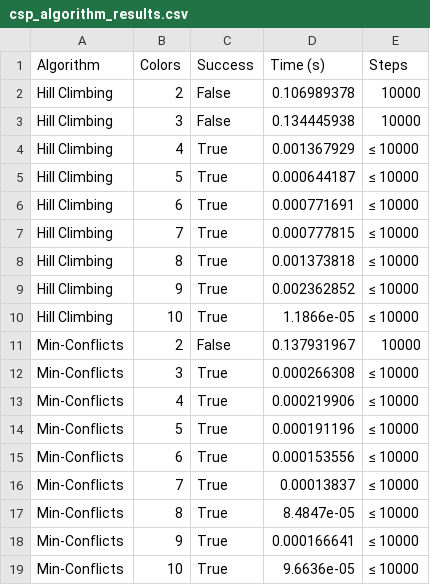
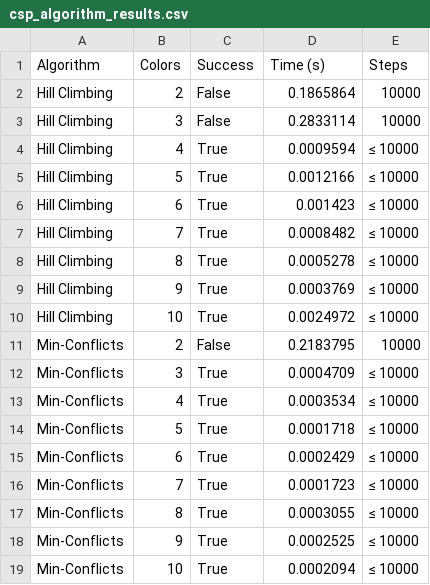
Before and after one commit to Dan-Blanchette/SU2025_Artificial_Intelligence, a CSV file: Assignment_3-CSP/csp_algorithm_results.csv, drawn as a sheet.

```diff
--- a/Assignment_3-CSP/csp_algorithm_results.csv
+++ b/Assignment_3-CSP/csp_algorithm_results.csv
@@ -1,19 +1,19 @@
 Algorithm,Colors,Success,Time (s),Steps
-Hill Climbing,2,False,0.106989378,10000
-Hill Climbing,3,False,0.134445938,10000
-Hill Climbing,4,True,0.001367929,≤ 10000
-Hill Climbing,5,True,0.000644187,≤ 10000
-Hill Climbing,6,True,0.000771691,≤ 10000
-Hill Climbing,7,True,0.000777815,≤ 10000
-Hill Climbing,8,True,0.001373818,≤ 10000
-Hill Climbing,9,True,0.002362852,≤ 10000
-Hill Climbing,10,True,1.1866e-05,≤ 10000
-Min-Conflicts,2,False,0.137931967,10000
-Min-Conflicts,3,True,0.000266308,≤ 10000
-Min-Conflicts,4,True,0.000219906,≤ 10000
-Min-Conflicts,5,True,0.000191196,≤ 10000
-Min-Conflicts,6,True,0.000153556,≤ 10000
-Min-Conflicts,7,True,0.00013837,≤ 10000
-Min-Conflicts,8,True,8.4847e-05,≤ 10000
-Min-Conflicts,9,True,0.000166641,≤ 10000
-Min-Conflicts,10,True,9.6636e-05,≤ 10000
+Hill Climbing,2,False,0.1865864,10000
+Hill Climbing,3,False,0.2833114,10000
+Hill Climbing,4,True,0.0009594,≤ 10000
+Hill Climbing,5,True,0.0012166,≤ 10000
+Hill Climbing,6,True,0.001423,≤ 10000
+Hill Climbing,7,True,0.0008482,≤ 10000
+Hill Climbing,8,True,0.0005278,≤ 10000
+Hill Climbing,9,True,0.0003769,≤ 10000
+Hill Climbing,10,True,0.0024972,≤ 10000
+Min-Conflicts,2,False,0.2183795,10000
+Min-Conflicts,3,True,0.0004709,≤ 10000
+Min-Conflicts,4,True,0.0003534,≤ 10000
+Min-Conflicts,5,True,0.0001718,≤ 10000
+Min-Conflicts,6,True,0.0002429,≤ 10000
+Min-Conflicts,7,True,0.0001723,≤ 10000
+Min-Conflicts,8,True,0.0003055,≤ 10000
+Min-Conflicts,9,True,0.0002525,≤ 10000
+Min-Conflicts,10,True,0.0002094,≤ 10000
```
Also changed, not shown: 2 other files.
